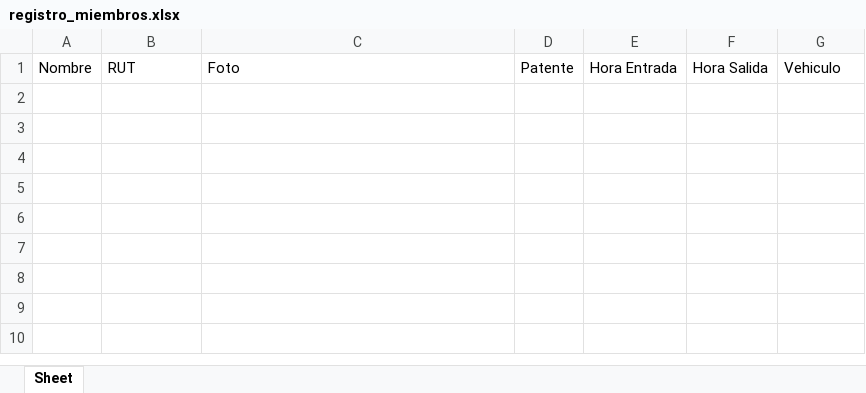
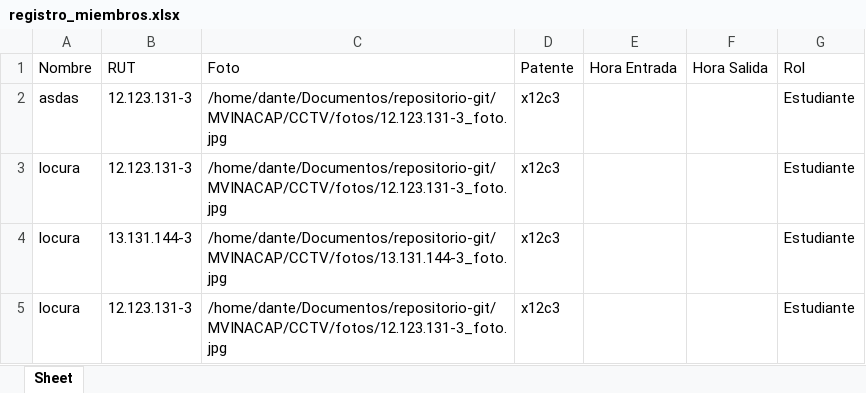
Before and after one commit to blasfemico/MVINACAP, an Excel workbook: registro_miembros.xlsx, sheet Sheet, drawn as a sheet; values as stored, in another font and other column widths than the file's, no borders; the diff names each change by its address in the sheet, - before the commit and + after, or states it on an @@ line.

```diff
--- a/registro_miembros.xlsx (sheet Sheet)
+++ b/registro_miembros.xlsx (sheet Sheet)
-G1: Vehiculo
+G1: Rol
+row 2: asdas | 12.123.131-3 | /home/dante/Documentos/repositorio-git/MVINACAP/CCTV/fotos/12.123.131-3_foto.jpg | x12c3 |  |  | Estudiante
+row 3: locura | 12.123.131-3 | /home/dante/Documentos/repositorio-git/MVINACAP/CCTV/fotos/12.123.131-3_foto.jpg | x12c3 |  |  | Estudiante
+row 4: locura | 13.131.144-3 | /home/dante/Documentos/repositorio-git/MVINACAP/CCTV/fotos/13.131.144-3_foto.jpg | x12c3 |  |  | Estudiante
+row 5: locura | 12.123.131-3 | /home/dante/Documentos/repositorio-git/MVINACAP/CCTV/fotos/12.123.131-3_foto.jpg | x12c3 |  |  | Estudiante
```
Also changed, not shown: 7 other files.
